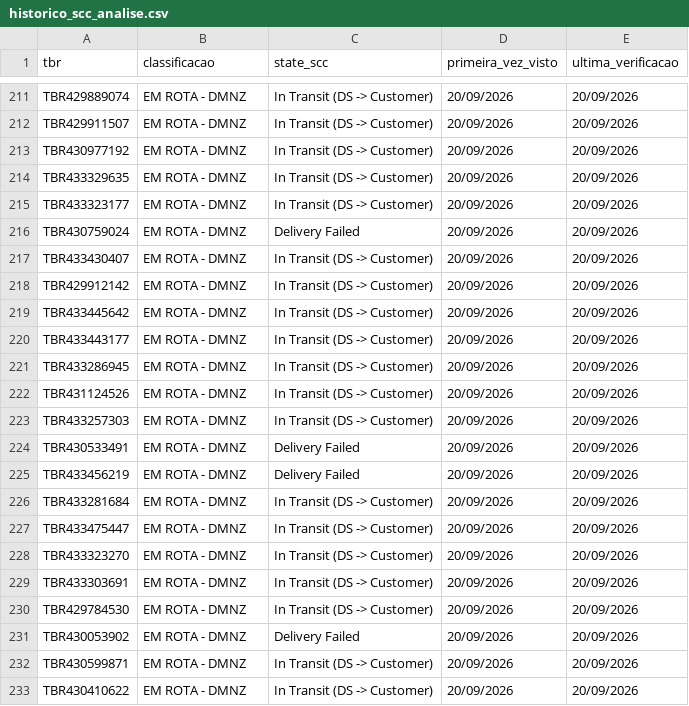
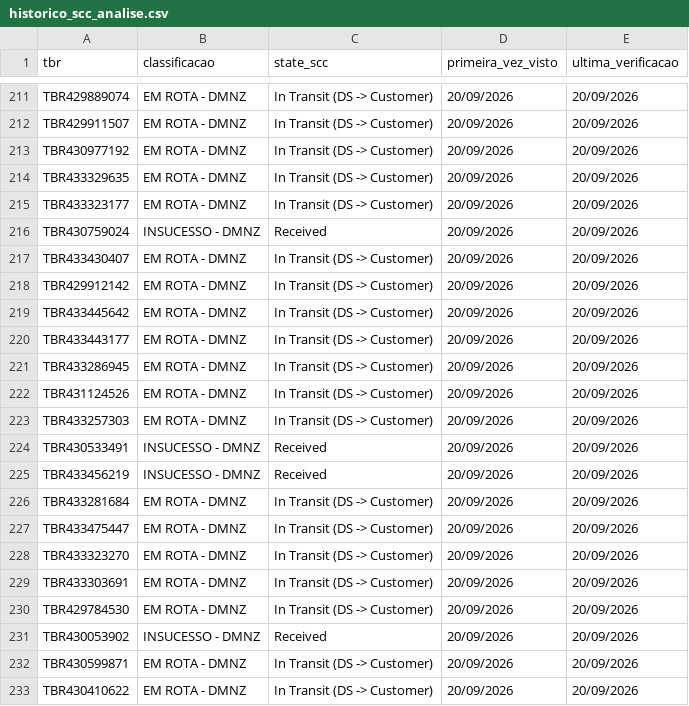
Before and after one commit to samuelgcomercial-tech/painel-operacao-dmnz-amxl, a CSV file: dados_nodes/LRN9/historico_scc_analise.csv, drawn as a sheet; only a part is shown, gaps mark what is left out.

Commit message:
Atualiza State Finalizador de 6 TBR(s)

```diff
--- a/dados_nodes/LRN9/historico_scc_analise.csv
+++ b/dados_nodes/LRN9/historico_scc_analise.csv
@@ -215,3 +215,3 @@ TBR433329635,EM ROTA - DMNZ,In Transit (DS -> Customer),20/09/2026,20/09/2026
 TBR433323177,EM ROTA - DMNZ,In Transit (DS -> Customer),20/09/2026,20/09/2026
-TBR430759024,EM ROTA - DMNZ,Delivery Failed,20/09/2026,20/09/2026
+TBR430759024,INSUCESSO - DMNZ,Received,20/09/2026,20/09/2026
 TBR433430407,EM ROTA - DMNZ,In Transit (DS -> Customer),20/09/2026,20/09/2026
@@ -223,4 +223,4 @@ TBR431124526,EM ROTA - DMNZ,In Transit (DS -> Customer),20/09/2026,20/09/2026
 TBR433257303,EM ROTA - DMNZ,In Transit (DS -> Customer),20/09/2026,20/09/2026
-TBR430533491,EM ROTA - DMNZ,Delivery Failed,20/09/2026,20/09/2026
-TBR433456219,EM ROTA - DMNZ,Delivery Failed,20/09/2026,20/09/2026
+TBR430533491,INSUCESSO - DMNZ,Received,20/09/2026,20/09/2026
+TBR433456219,INSUCESSO - DMNZ,Received,20/09/2026,20/09/2026
 TBR433281684,EM ROTA - DMNZ,In Transit (DS -> Customer),20/09/2026,20/09/2026
@@ -230,3 +230,3 @@ TBR433303691,EM ROTA - DMNZ,In Transit (DS -> Customer),20/09/2026,20/09/2026
 TBR429784530,EM ROTA - DMNZ,In Transit (DS -> Customer),20/09/2026,20/09/2026
-TBR430053902,EM ROTA - DMNZ,Delivery Failed,20/09/2026,20/09/2026
+TBR430053902,INSUCESSO - DMNZ,Received,20/09/2026,20/09/2026
 TBR430599871,EM ROTA - DMNZ,In Transit (DS -> Customer),20/09/2026,20/09/2026
```
